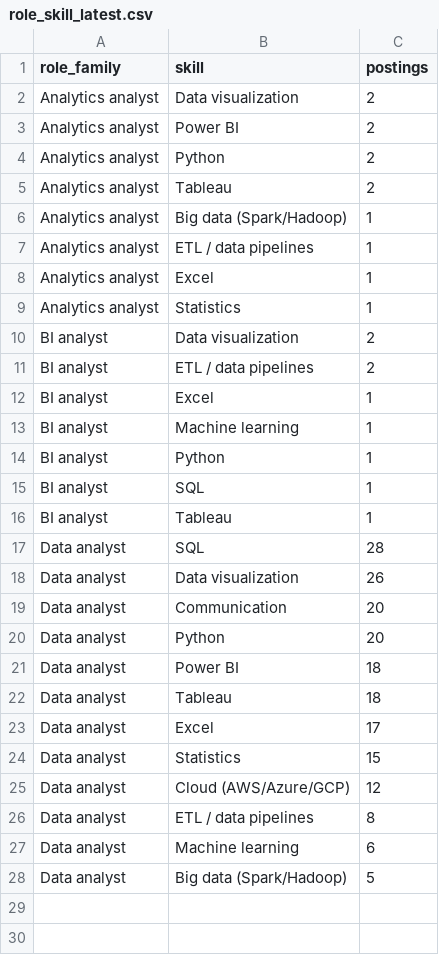
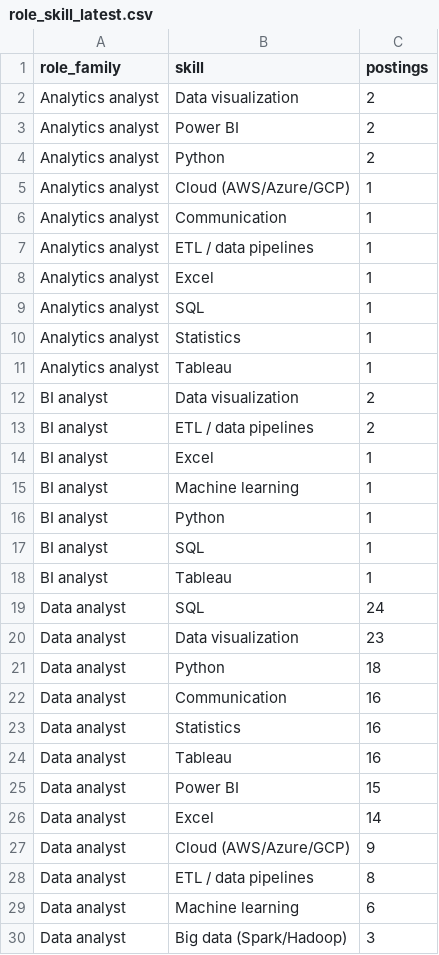
Before and after one commit to Bharathpurvath/advanced-projects, a CSV file: india-data-analyst-job-market-capstone/reports/role_skill_latest.csv, drawn as a sheet.

```diff
--- a/india-data-analyst-job-market-capstone/reports/role_skill_latest.csv
+++ b/india-data-analyst-job-market-capstone/reports/role_skill_latest.csv
@@ -4,7 +4,9 @@ Analytics analyst,Power BI,2
 Analytics analyst,Python,2
-Analytics analyst,Tableau,2
-Analytics analyst,Big data (Spark/Hadoop),1
+Analytics analyst,Cloud (AWS/Azure/GCP),1
+Analytics analyst,Communication,1
 Analytics analyst,ETL / data pipelines,1
 Analytics analyst,Excel,1
+Analytics analyst,SQL,1
 Analytics analyst,Statistics,1
+Analytics analyst,Tableau,1
 BI analyst,Data visualization,2
@@ -16,13 +18,13 @@ BI analyst,SQL,1
 BI analyst,Tableau,1
-Data analyst,SQL,28
-Data analyst,Data visualization,26
-Data analyst,Communication,20
-Data analyst,Python,20
-Data analyst,Power BI,18
-Data analyst,Tableau,18
-Data analyst,Excel,17
-Data analyst,Statistics,15
-Data analyst,Cloud (AWS/Azure/GCP),12
+Data analyst,SQL,24
+Data analyst,Data visualization,23
+Data analyst,Python,18
+Data analyst,Communication,16
+Data analyst,Statistics,16
+Data analyst,Tableau,16
+Data analyst,Power BI,15
+Data analyst,Excel,14
+Data analyst,Cloud (AWS/Azure/GCP),9
 Data analyst,ETL / data pipelines,8
 Data analyst,Machine learning,6
-Data analyst,Big data (Spark/Hadoop),5
+Data analyst,Big data (Spark/Hadoop),3
```
Also changed, not shown: india-data-analyst-job-market-capstone/reports/posting_counts_over_time.csv, india-data-analyst-job-market-capstone/reports/pull_history.csv, 6 other files.
